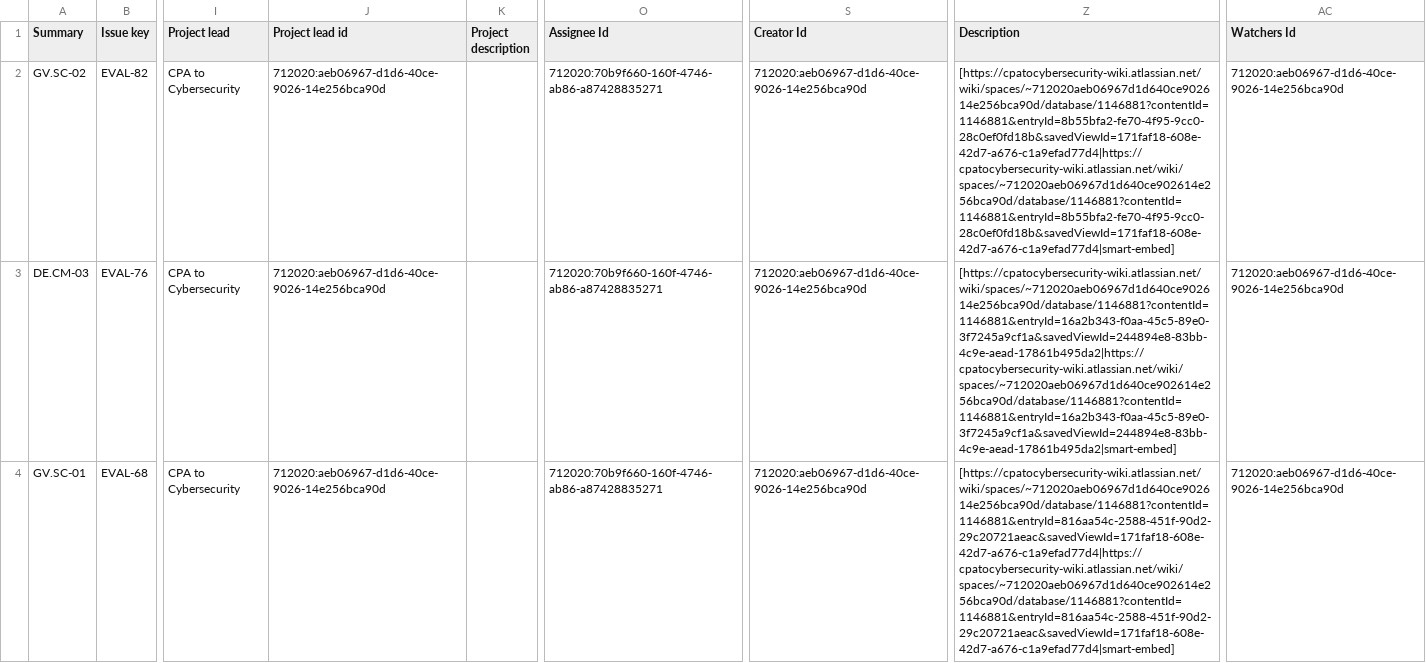
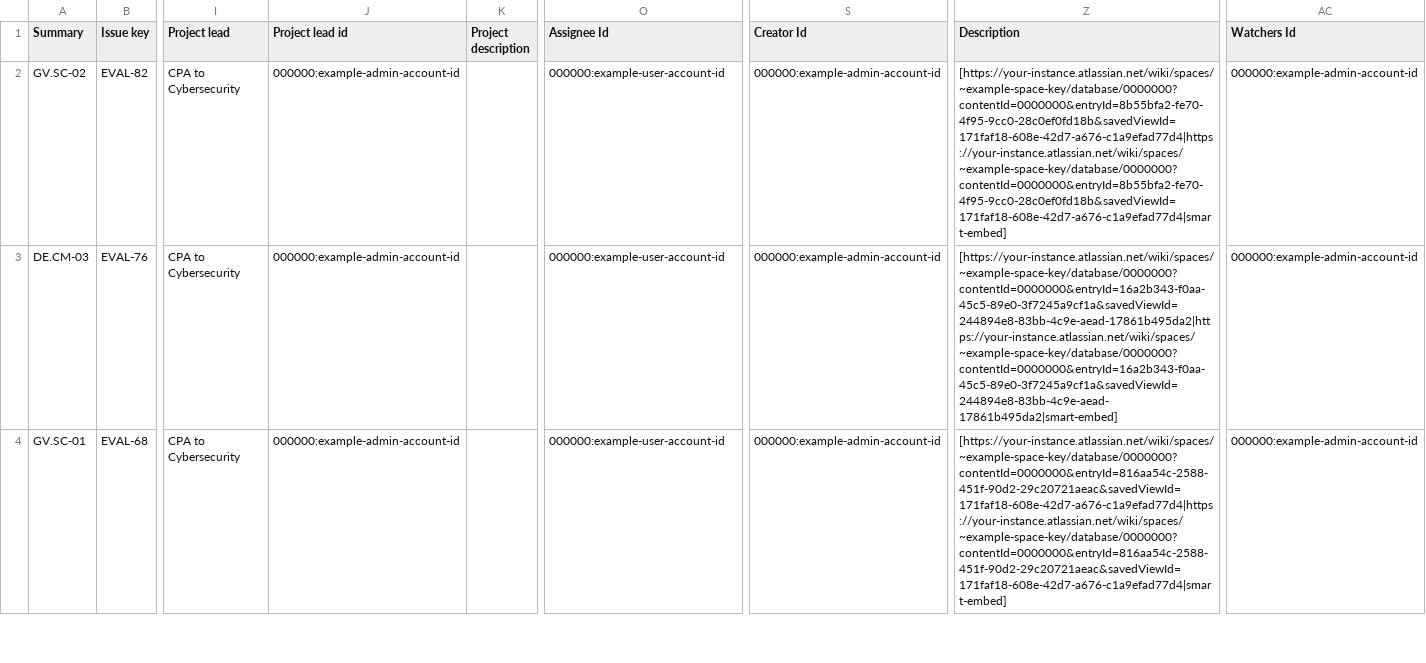
Before and after one commit to ericrihm/csf_profile, a CSV file: SPREADSHEETS/JIRA-Assessments.csv, drawn as a sheet; only a part is shown, gaps mark what is left out; the diff covers the shown part only; the diff names each change by its address in the sheet, - before the commit and + after, or states it on an @@ line.

Commit message:
fix(security): add config auth, remove plaintext creds, scrub Atlassian URLs
Resolves #130: Add X-Config-Key auth middleware to all /api/config/* routes.
Requests without a valid CONFIG_API_KEY header are rejected with 401.

Resolves #131: Remove plaintext credential storage. Config controller no
longer writes API tokens to server/config.json. Credentials must be set
via environment variables (JIRA_BASE_URL, JIRA_EMAIL, JIRA_API_TOKEN,
CONFLUENCE_BASE_URL, CONFLUENCE_EMAIL, CONFLUENCE_API_TOKEN).

Resolves #132: Remove hardcoded Atlassian instance URL, space key, account
IDs, and database IDs from source code and CSV files. Replaced with
placeholder values in SPREADSHEETS/*.csv and empty config in
confluenceSync.js that must be configured at runtime.

```diff
--- a/SPREADSHEETS/JIRA-Assessments.csv
+++ b/SPREADSHEETS/JIRA-Assessments.csv
-J2:J4 (Project lead id): 712020:aeb06967-d1d6-40ce-9026-14e256bca90d
+J2:J4 (Project lead id): 000000:example-admin-account-id
-O2:O4 (Assignee Id): 712020:70b9f660-160f-4746-ab86-a87428835271
+O2:O4 (Assignee Id): 000000:example-user-account-id
-S2:S4 (Creator Id): 712020:aeb06967-d1d6-40ce-9026-14e256bca90d
+S2:S4 (Creator Id): 000000:example-admin-account-id
-Z2 (Description): [https://cpatocybersecurity-wiki.atlassian.net/wiki/spaces/~712020aeb06967d1d640ce902614e256bca90d/database/1146881?contentId=1146881&entryId=8b55bfa2-fe70-4f95-9cc0-28c0ef0fd18b&savedViewId=171faf18-608e-42d7-a676-c1a9efad77d4|https://cpatocybersecurity-wiki.atlassian.net/wiki/spaces/~712020aeb06967d1d640ce902614e256bca90d/database/1146881?contentId=1146881&entryId=8b55bfa2-fe70-4f95-9cc0-28c0ef0fd18b&savedViewId=171faf18-608e-42d7-a676-c1a9efad77d4|smart-embed]
+Z2 (Description): [https://your-instance.atlassian.net/wiki/spaces/~example-space-key/database/0000000?contentId=0000000&entryId=8b55bfa2-fe70-4f95-9cc0-28c0ef0fd18b&savedViewId=171faf18-608e-42d7-a676-c1a9efad77d4|https://your-instance.atlassian.net/wiki/spaces/~example-space-key/database/0000000?contentId=0000000&entryId=8b55bfa2-fe70-4f95-9cc0-28c0ef0fd18b&savedViewId=171faf18-608e-42d7-a676-c1a9efad77d4|smart-embed]
-AC2:AC4 (Watchers Id): 712020:aeb06967-d1d6-40ce-9026-14e256bca90d
+AC2:AC4 (Watchers Id): 000000:example-admin-account-id
-Z3 (Description): [https://cpatocybersecurity-wiki.atlassian.net/wiki/spaces/~712020aeb06967d1d640ce902614e256bca90d/database/1146881?contentId=1146881&entryId=16a2b343-f0aa-45c5-89e0-3f7245a9cf1a&savedViewId=244894e8-83bb-4c9e-aead-17861b495da2|https://cpatocybersecurity-wiki.atlassian.net/wiki/spaces/~712020aeb06967d1d640ce902614e256bca90d/database/1146881?contentId=1146881&entryId=16a2b343-f0aa-45c5-89e0-3f7245a9cf1a&savedViewId=244894e8-83bb-4c9e-aead-17861b495da2|smart-embed]
+Z3 (Description): [https://your-instance.atlassian.net/wiki/spaces/~example-space-key/database/0000000?contentId=0000000&entryId=16a2b343-f0aa-45c5-89e0-3f7245a9cf1a&savedViewId=244894e8-83bb-4c9e-aead-17861b495da2|https://your-instance.atlassian.net/wiki/spaces/~example-space-key/database/0000000?contentId=0000000&entryId=16a2b343-f0aa-45c5-89e0-3f7245a9cf1a&savedViewId=244894e8-83bb-4c9e-aead-17861b495da2|smart-embed]
-Z4 (Description): [https://cpatocybersecurity-wiki.atlassian.net/wiki/spaces/~712020aeb06967d1d640ce902614e256bca90d/database/1146881?contentId=1146881&entryId=816aa54c-2588-451f-90d2-29c20721aeac&savedViewId=171faf18-608e-42d7-a676-c1a9efad77d4|https://cpatocybersecurity-wiki.atlassian.net/wiki/spaces/~712020aeb06967d1d640ce902614e256bca90d/database/1146881?contentId=1146881&entryId=816aa54c-2588-451f-90d2-29c20721aeac&savedViewId=171faf18-608e-42d7-a676-c1a9efad77d4|smart-embed]
+Z4 (Description): [https://your-instance.atlassian.net/wiki/spaces/~example-space-key/database/0000000?contentId=0000000&entryId=816aa54c-2588-451f-90d2-29c20721aeac&savedViewId=171faf18-608e-42d7-a676-c1a9efad77d4|https://your-instance.atlassian.net/wiki/spaces/~example-space-key/database/0000000?contentId=0000000&entryId=816aa54c-2588-451f-90d2-29c20721aeac&savedViewId=171faf18-608e-42d7-a676-c1a9efad77d4|smart-embed]
```
Also changed, not shown: 46 edited cells elsewhere in this file, SPREADSHEETS/JIRA-Artifacts.csv, SPREADSHEETS/JIRA-Findings.csv, 4 other files.
